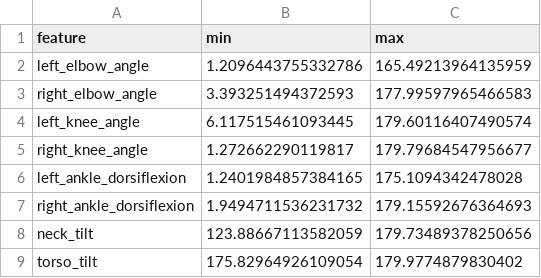
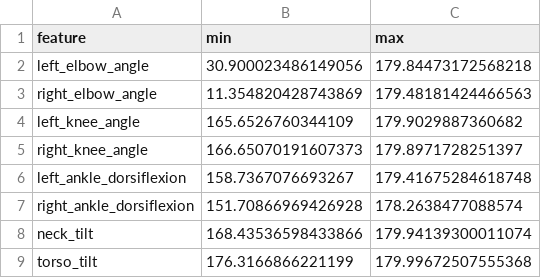
Before and after one commit to sahilk873/forma, a CSV file: rom_summary_user.csv, drawn as a sheet.

```diff
--- a/rom_summary_user.csv
+++ b/rom_summary_user.csv
@@ -1,9 +1,9 @@
 feature,min,max
-left_elbow_angle,1.2096443755332786,165.49213964135959
-right_elbow_angle,3.393251494372593,177.99597965466583
-left_knee_angle,6.117515461093445,179.60116407490574
-right_knee_angle,1.272662290119817,179.79684547956677
-left_ankle_dorsiflexion,1.2401984857384165,175.1094342478028
-right_ankle_dorsiflexion,1.9494711536231732,179.15592676364693
-neck_tilt,123.88667113582059,179.73489378250656
-torso_tilt,175.82964926109054,179.9774879830402
+left_elbow_angle,30.900023486149056,179.84473172568218
+right_elbow_angle,11.354820428743869,179.48181424466563
+left_knee_angle,165.6526760344109,179.9029887360682
+right_knee_angle,166.65070191607373,179.8971728251397
+left_ankle_dorsiflexion,158.7367076693267,179.41675284618748
+right_ankle_dorsiflexion,151.70866969426928,178.2638477088574
+neck_tilt,168.43536598433866,179.94139300011074
+torso_tilt,176.3166866221199,179.99672507555368
```
Also changed, not shown: frame_features_user.csv, pruned_frame_features_user.csv, 14 other files.
